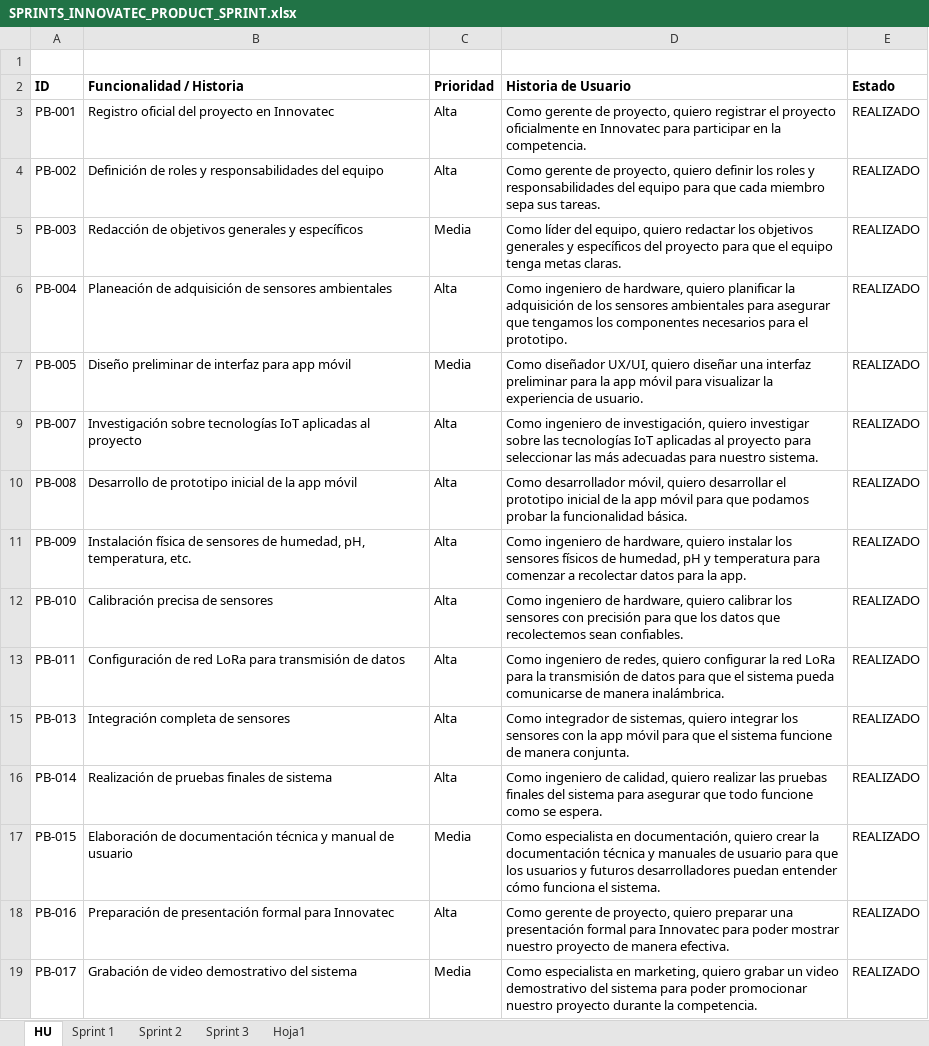
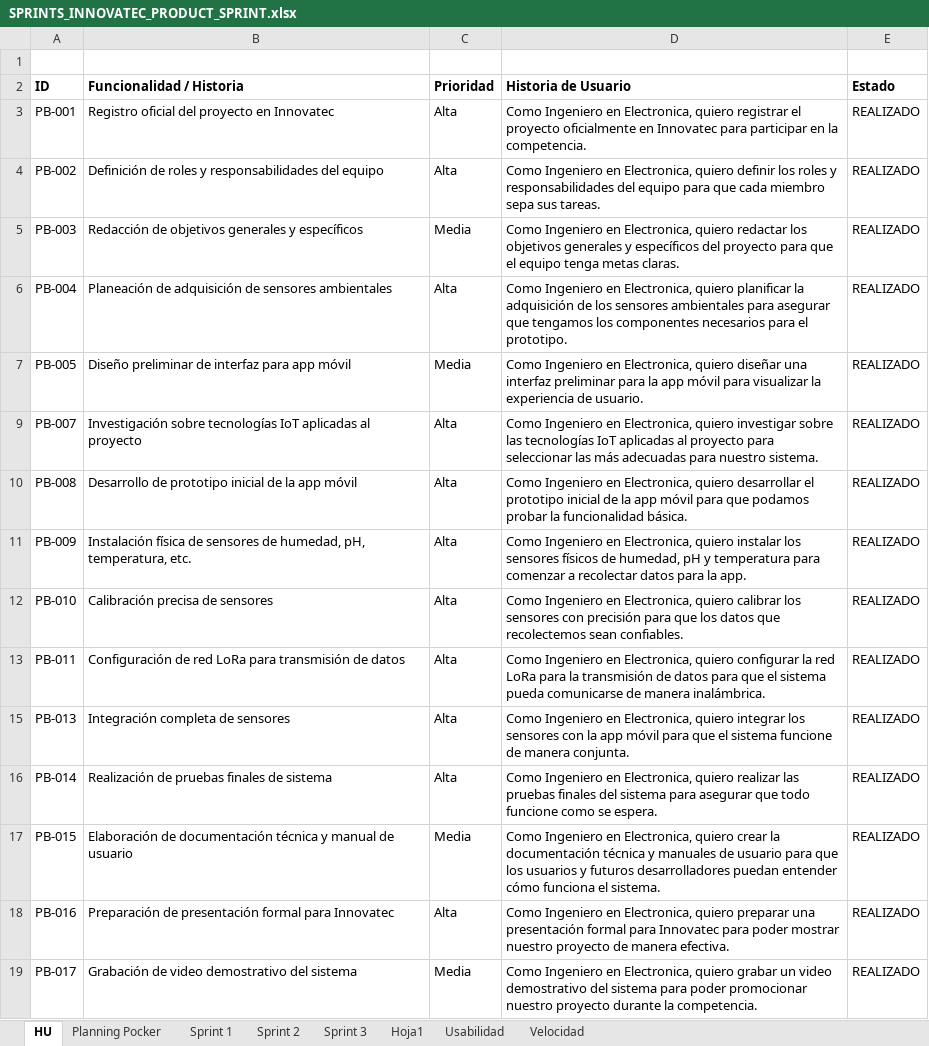
Before and after one commit to kiwibolas/INNOVATEC, an Excel workbook: SPRINTS_INNOVATEC_PRODUCT_SPRINT.xlsx, sheet HU, drawn as a sheet; values as stored, in another font and other column widths than the file's, no borders; table styles not drawn; the diff names each change by its address in the sheet, - before the commit and + after, or states it on an @@ line.

```diff
--- a/SPRINTS_INNOVATEC_PRODUCT_SPRINT.xlsx (sheet HU)
+++ b/SPRINTS_INNOVATEC_PRODUCT_SPRINT.xlsx (sheet HU)
+sheet tab: Planning Pocker
+sheet tab: Usabilidad
+sheet tab: Velocidad
-D3 (Historia de Usuario): Como gerente de proyecto, quiero registrar…
+D3 (Historia de Usuario): Como Ingeniero en Electronica, quiero registrar…
-D4 (Historia de Usuario): Como gerente de proyecto, quiero definir…
+D4 (Historia de Usuario): Como Ingeniero en Electronica, quiero definir…
-D5 (Historia de Usuario): Como líder del equipo, quiero redactar…
+D5 (Historia de Usuario): Como Ingeniero en Electronica, quiero redactar…
-D6 (Historia de Usuario): Como ingeniero de hardware, quiero planificar…
+D6 (Historia de Usuario): Como Ingeniero en Electronica, quiero planificar…
-D7 (Historia de Usuario): Como diseñador UX/UI, quiero diseñar…
+D7 (Historia de Usuario): Como Ingeniero en Electronica, quiero diseñar…
-D9 (Historia de Usuario): Como ingeniero de investigación, quiero investigar…
+D9 (Historia de Usuario): Como Ingeniero en Electronica, quiero investigar…
-D10 (Historia de Usuario): Como desarrollador móvil, quiero desarrollar…
+D10 (Historia de Usuario): Como Ingeniero en Electronica, quiero desarrollar…
-D11 (Historia de Usuario): Como ingeniero de hardware, quiero instalar…
+D11 (Historia de Usuario): Como Ingeniero en Electronica, quiero instalar…
-D12 (Historia de Usuario): Como ingeniero de hardware, quiero calibrar…
+D12 (Historia de Usuario): Como Ingeniero en Electronica, quiero calibrar…
-D13 (Historia de Usuario): Como ingeniero de redes, quiero configurar…
+D13 (Historia de Usuario): Como Ingeniero en Electronica, quiero configurar…
-D15 (Historia de Usuario): Como integrador de sistemas, quiero integrar…
+D15 (Historia de Usuario): Como Ingeniero en Electronica, quiero integrar…
-D16 (Historia de Usuario): Como ingeniero de calidad, quiero realizar…
+D16 (Historia de Usuario): Como Ingeniero en Electronica, quiero realizar…
-D17 (Historia de Usuario): Como especialista en documentación, quiero crear…
+D17 (Historia de Usuario): Como Ingeniero en Electronica, quiero crear…
-D18 (Historia de Usuario): Como gerente de proyecto, quiero preparar…
+D18 (Historia de Usuario): Como Ingeniero en Electronica, quiero preparar…
-D19 (Historia de Usuario): Como especialista en marketing, quiero grabar…
+D19 (Historia de Usuario): Como Ingeniero en Electronica, quiero grabar…
```
Also changed, not shown: sheet Sprint 3, sheet Sprint 1, sheet Sprint 2, charts or pictures.
